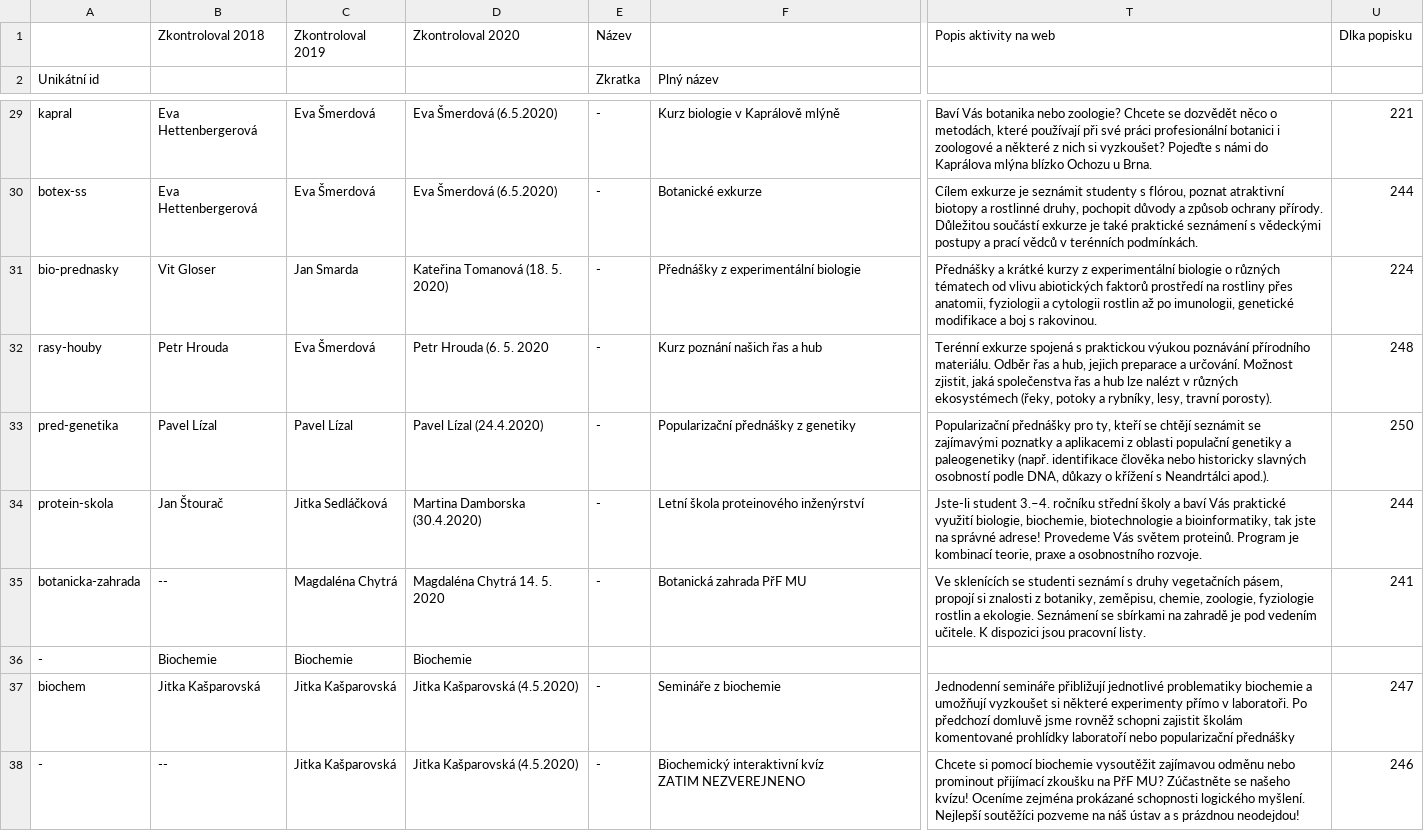
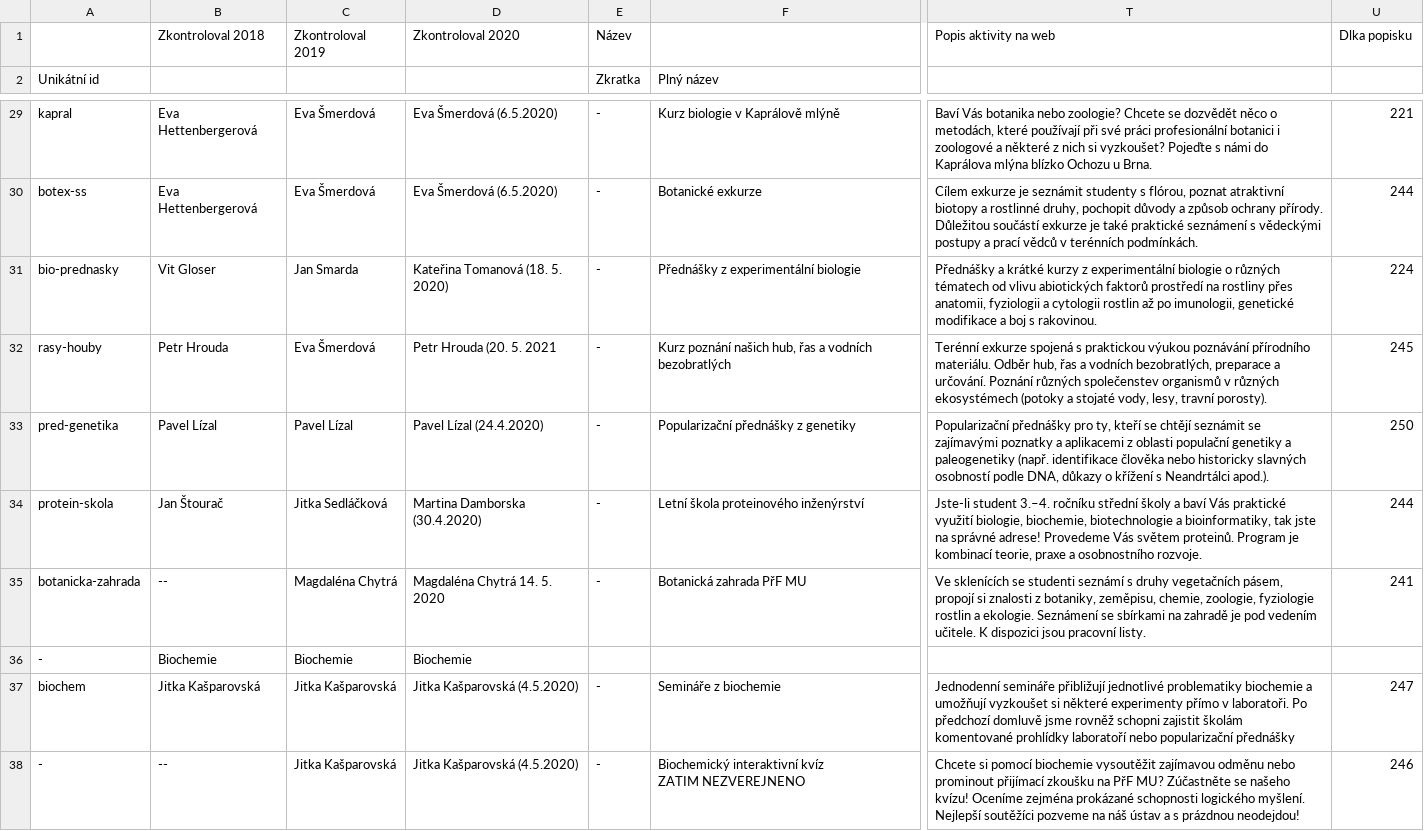
Before and after one commit to zverinec/prostredoskolaky-web, a CSV file: activities.csv, drawn as a sheet; only a part is shown, gaps mark what is left out; the diff names each change by its address in the sheet, - before the commit and + after, or states it on an @@ line.

Commit message:
Update biology activities.

```diff
--- a/activities.csv
+++ b/activities.csv
-D32: Petr Hrouda (6. 5. 2020
+D32: Petr Hrouda (20. 5. 2021
-F32 (Plný název): Kurz poznání našich řas a hub
+F32 (Plný název): Kurz poznání našich hub, řas a vodních bezobratlých
-T32: …materiálu. Odběr řas a hub, jejich preparace a určování. Možnost zjistit, jaká společenstva řas a hub lze nalézt v různých ekosystémech (řeky, potoky a rybníky, lesy, travní…
+T32: …materiálu. Odběr hub, řas a vodních bezobratlých, preparace a určování. Poznání různých společenstev organismů v různých ekosystémech (potoky a stojaté vody, lesy, travní…
-U32: 248
+U32: 245
```
